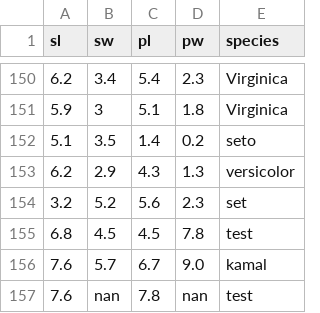
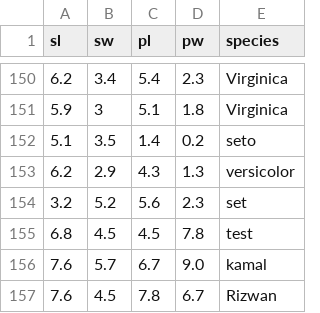
Before and after one commit to mdhabeebvulla/testeda, a CSV file: iris.csv, drawn as a sheet; only a part is shown, gaps mark what is left out.

Commit message:
Update iris.csv

```diff
--- a/iris.csv
+++ b/iris.csv
@@ -156,2 +156,2 @@ sl,sw,pl,pw,species
 7.6,5.7,6.7,9.0,kamal
-7.6,nan,7.8,nan,test
+7.6,4.5,7.8,6.7,Rizwan
```
